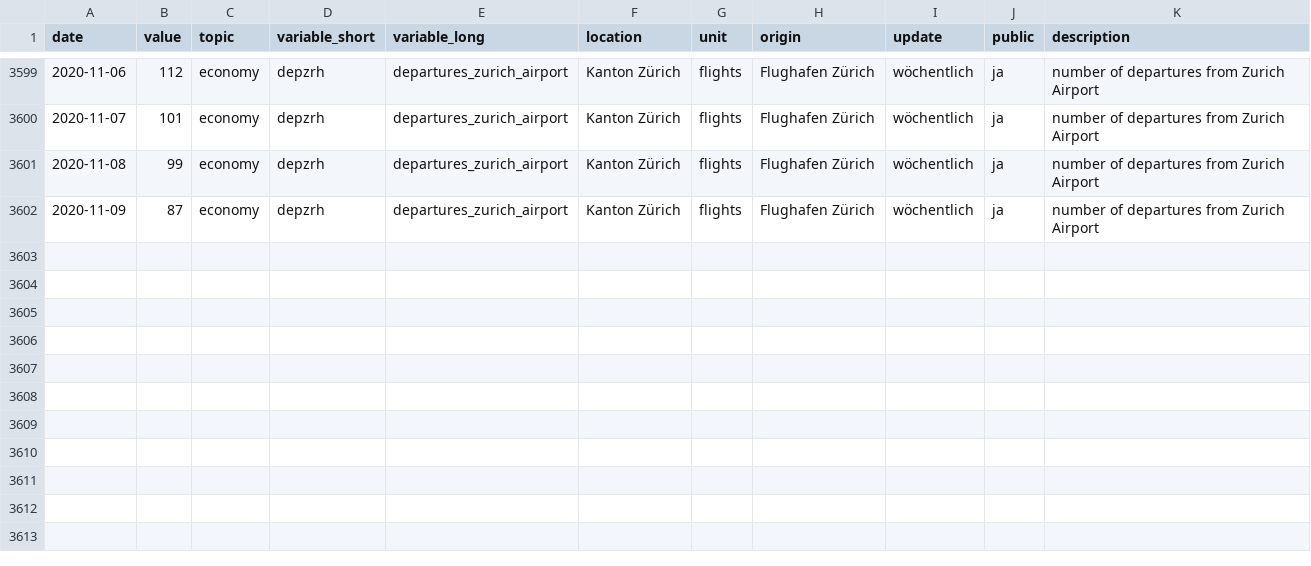
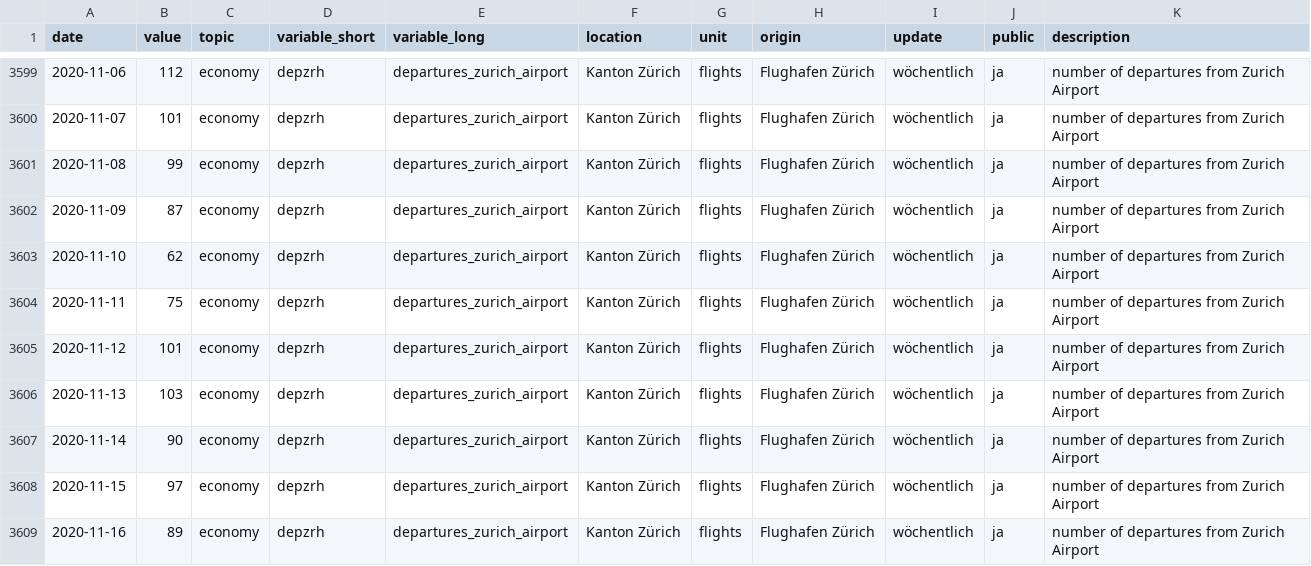
Before and after one commit to statistikZH/covid19monitoring_economy_FlightTraffic, a CSV file: old/departures.csv, drawn as a sheet; only a part is shown, gaps mark what is left out; the diff names each change by its address in the sheet, - before the commit and + after, or states it on an @@ line.

```diff
--- a/old/departures.csv
+++ b/old/departures.csv
+row 3603: 2020-11-10 | 62 | economy | depzrh | departures_zurich_airport | Kanton Zürich | flights | Flughafen Zürich | wöchentlich | ja | number of departures from Zurich Airport
+row 3604: 2020-11-11 | 75 | economy | depzrh | departures_zurich_airport | Kanton Zürich | flights | Flughafen Zürich | wöchentlich | ja | number of departures from Zurich Airport
+row 3605: 2020-11-12 | 101 | economy | depzrh | departures_zurich_airport | Kanton Zürich | flights | Flughafen Zürich | wöchentlich | ja | number of departures from Zurich Airport
+row 3606: 2020-11-13 | 103 | economy | depzrh | departures_zurich_airport | Kanton Zürich | flights | Flughafen Zürich | wöchentlich | ja | number of departures from Zurich Airport
+row 3607: 2020-11-14 | 90 | economy | depzrh | departures_zurich_airport | Kanton Zürich | flights | Flughafen Zürich | wöchentlich | ja | number of departures from Zurich Airport
+row 3608: 2020-11-15 | 97 | economy | depzrh | departures_zurich_airport | Kanton Zürich | flights | Flughafen Zürich | wöchentlich | ja | number of departures from Zurich Airport
+row 3609: 2020-11-16 | 89 | economy | depzrh | departures_zurich_airport | Kanton Zürich | flights | Flughafen Zürich | wöchentlich | ja | number of departures from Zurich Airport
```
Also changed, not shown: Economy_FlightTraffic.csv, old/arrivals.csv, 1 other file.
